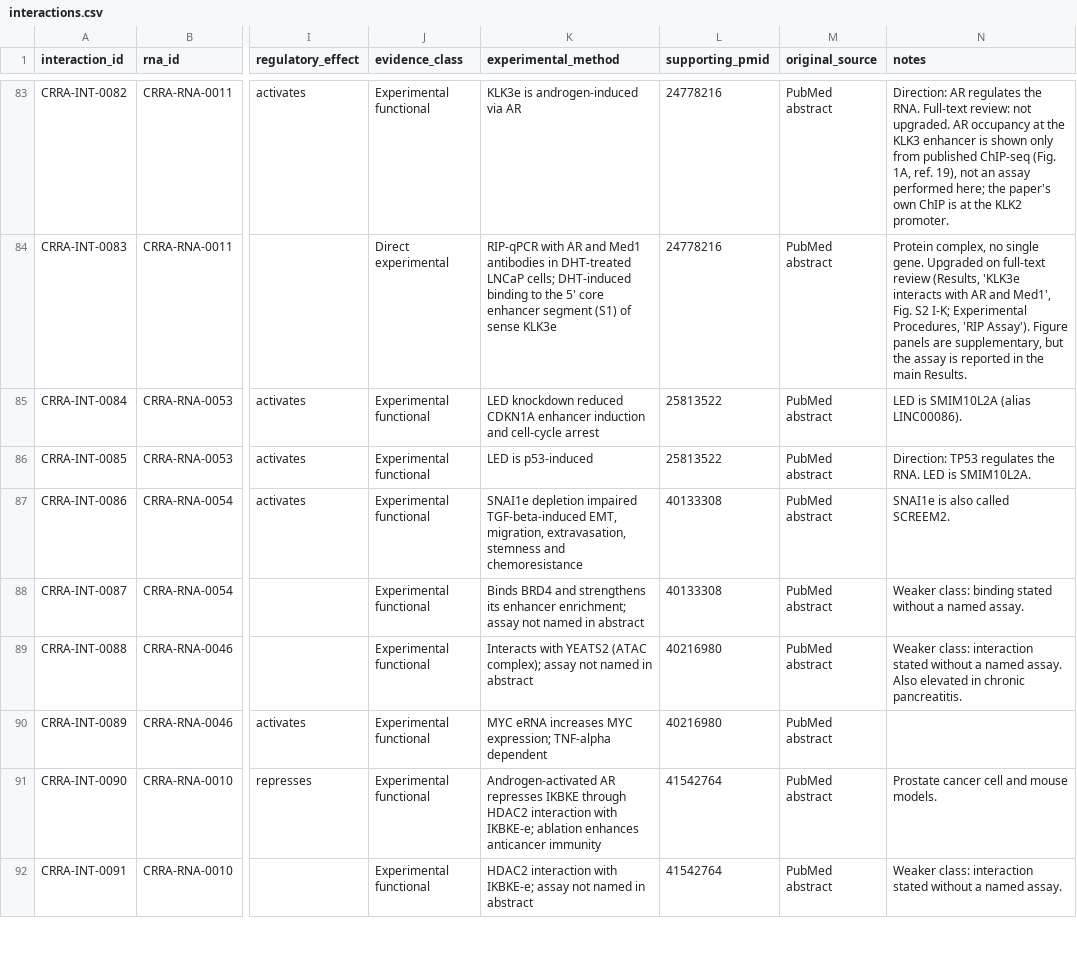
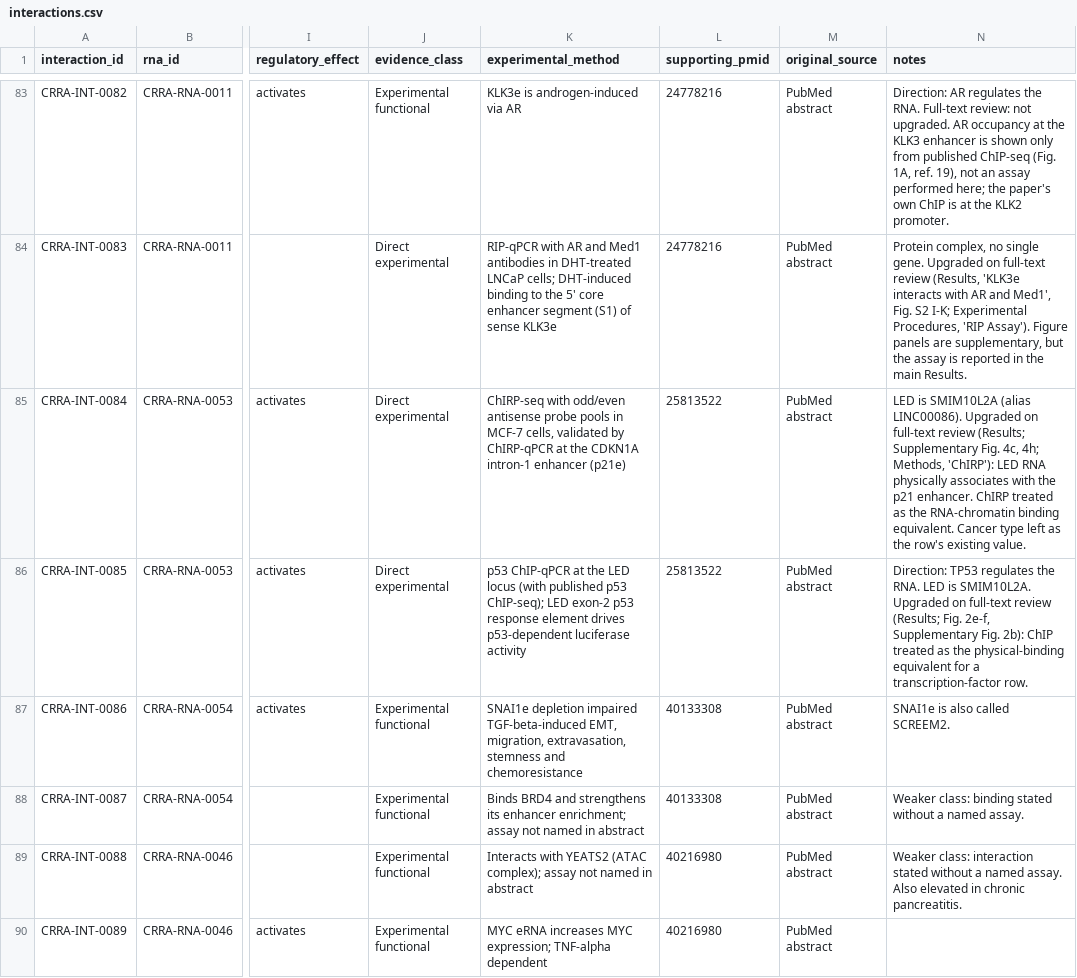
Before and after one commit to potenty/cancer-regulatory-rna-atlas, a CSV file: database/interactions.csv, drawn as a sheet; only a part is shown, gaps mark what is left out; the shorter side is filled out with more unchanged rows; the diff names each change by its address in the sheet, - before the commit and + after, or states it on an @@ line.

```diff
--- a/database/interactions.csv
+++ b/database/interactions.csv
-J85:J86 (evidence_class): Experimental functional
+J85:J86 (evidence_class): Direct experimental
-K85 (experimental_method): LED knockdown reduced CDKN1A enhancer induction and cell-cycle arrest
+K85 (experimental_method): ChIRP-seq with odd/even antisense probe pools in MCF-7 cells, validated by ChIRP-qPCR at the CDKN1A intron-1 enhancer (p21e)
-N85 (notes): …(alias LINC00086).
+N85 (notes): …(alias LINC00086). Upgraded on full-text review (Results; Supplementary Fig. 4c, 4h; Methods, 'ChIRP'): LED RNA physically associates with the p21 enhancer. ChIRP treated as the RNA-chromatin binding equivalent. Cancer type left as the row's existing value.
-K86 (experimental_method): LED is p53-induced
+K86 (experimental_method): p53 ChIP-qPCR at the LED locus (with published p53 ChIP-seq); LED exon-2 p53 response element drives p53-dependent luciferase activity
-N86 (notes): …is SMIM10L2A.
+N86 (notes): …is SMIM10L2A. Upgraded on full-text review (Results; Fig. 2e-f, Supplementary Fig. 2b): ChIP treated as the physical-binding equivalent for a transcription-factor row.
```
Also changed, not shown: curation/interactions.tsv, quality_control/fulltext_access.csv.
